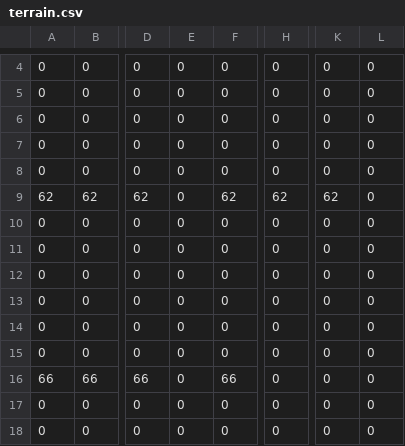
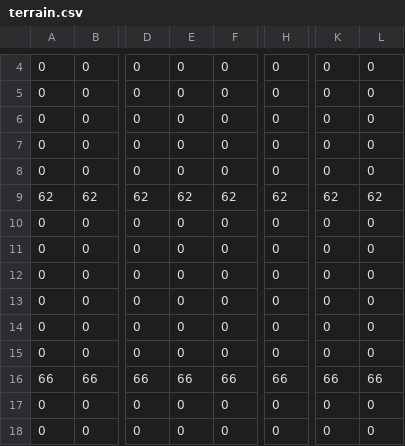
Before and after one commit to manuelbarbas/primodium, a CSV file: packages/contracts/terrain.csv, drawn as a sheet; only a part is shown, gaps mark what is left out; the diff names each change by its address in the sheet, - before the commit and + after, or states it on an @@ line.

Commit message:
fix: sulfur to main base level 2 terrain, copper upgrade to main base level 2, pv cell factory to main base level 2

```diff
--- a/packages/contracts/terrain.csv
+++ b/packages/contracts/terrain.csv
-E9: 0
+E9: 62
-L9: 0
+L9: 62
-E16: 0
+E16: 66
-H16: 0
+H16: 66
-K16: 0
+K16: 66
-L16: 0
+L16: 66
```
Also changed, not shown: 3 other files.
